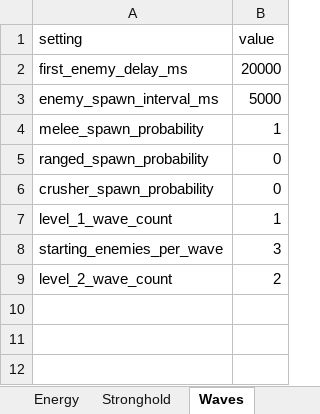
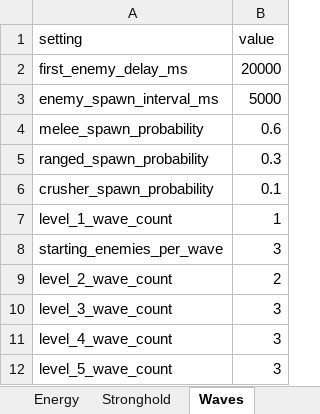
Before and after one commit to MatasZos/Surge, an Excel workbook: config/gameplay.xlsx, sheet Waves, drawn as a sheet; values as stored, in another font and other column widths than the file's, no borders; the diff names each change by its address in the sheet, - before the commit and + after, or states it on an @@ line.

Commit message:
5 level progression system and enemy spawning
added config wave counts for wave 3,4,5
updated wavemanager to allow progression across all 5 levels
melee enemy only spawns in level 1
ranged enemy introduced in level 2
crusher enemy introduced in level 3
guaranteed first appearence (ranged, crusher enemy) for their level
fixed tracking in wavemanager

```diff
--- a/config/gameplay.xlsx (sheet Waves)
+++ b/config/gameplay.xlsx (sheet Waves)
-B4 (value): 1
+B4 (value): 0.6
-B5 (value): 0
+B5 (value): 0.3
-B6 (value): 0
+B6 (value): 0.1
+row 10: level_3_wave_count | 3
+row 11: level_4_wave_count | 3
+row 12: level_5_wave_count | 3
```
Also changed, not shown: 4 other files.
